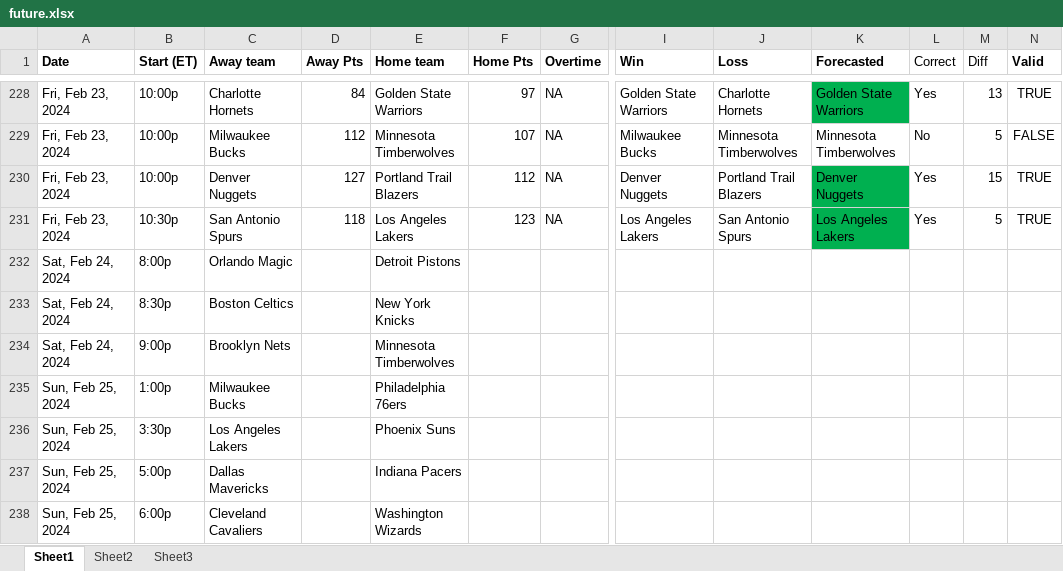
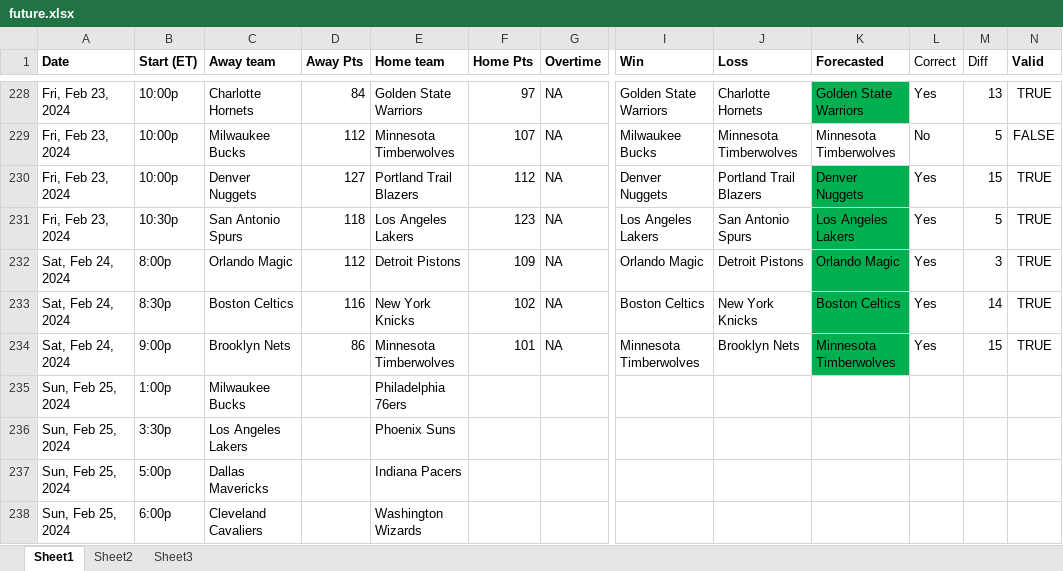
Before and after one commit to ballgorithm/NBA_Projections, an Excel workbook: future.xlsx, sheet Sheet1, drawn as a sheet; only a part is shown, gaps mark what is left out; values as stored, in another font and other column widths than the file's, no borders; the diff names each change by its address in the sheet, - before the commit and + after, or states it on an @@ line.

Commit message:
modified:   NBA2324.xlsx new file:   desktop.ini modified:   espn_comparison.ipynb modified:   espn_comparison.xlsx modified:   future.xlsx modified:   nba_v1.1.ipynb

```diff
--- a/future.xlsx (sheet Sheet1)
+++ b/future.xlsx (sheet Sheet1)
-D232 (Away Pts): (empty)
+D232 (Away Pts): 112
-F232 (Home Pts): (empty)
+F232 (Home Pts): 109
-G232:G234 (Overtime): (empty)
+G232:G234 (Overtime): NA
-I232 (Win): (empty)
+I232 (Win): Orlando Magic
-J232 (Loss): (empty)
+J232 (Loss): Detroit Pistons
-K232 (Forecasted): (empty)
+K232 (Forecasted): Orlando Magic
-K232:K234 fill: none
+K232:K234 fill: #00B050
-L232:L234 (Correct): (empty)
+L232:L234 (Correct): Yes
-M232 (Diff): (empty)
+M232 (Diff): 3
-N232:N234 (Valid): (empty)
+N232:N234 (Valid): TRUE
-D233 (Away Pts): (empty)
+D233 (Away Pts): 116
-F233 (Home Pts): (empty)
+F233 (Home Pts): 102
-I233 (Win): (empty)
+I233 (Win): Boston Celtics
-J233 (Loss): (empty)
+J233 (Loss): New York Knicks
-K233 (Forecasted): (empty)
+K233 (Forecasted): Boston Celtics
-M233 (Diff): (empty)
+M233 (Diff): 14
-D234 (Away Pts): (empty)
+D234 (Away Pts): 86
-F234 (Home Pts): (empty)
+F234 (Home Pts): 101
-I234 (Win): (empty)
+I234 (Win): Minnesota Timberwolves
-J234 (Loss): (empty)
+J234 (Loss): Brooklyn Nets
-K234 (Forecasted): (empty)
+K234 (Forecasted): Minnesota Timberwolves
-M234 (Diff): (empty)
+M234 (Diff): 15
```
Also changed, not shown: sheet Sheet2, NBA2324.xlsx, espn_comparison.xlsx, 3 other files.
